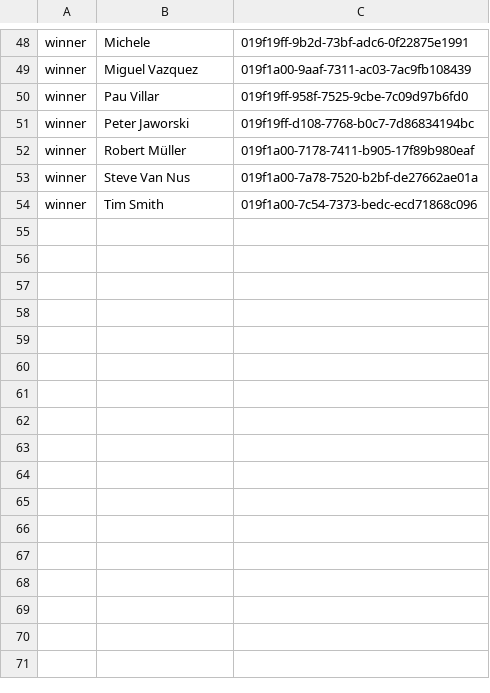
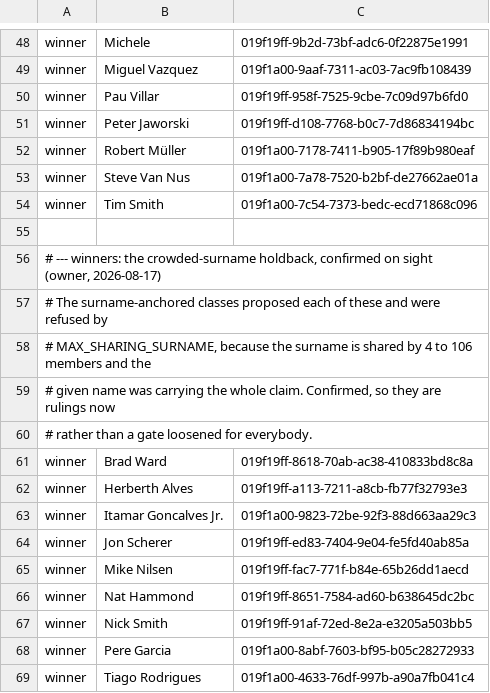
Before and after one commit to vtes-biased/archon-vibe, a TSV file: backend/src/data/twda_rulings.tsv, drawn as a sheet; only a part is shown, gaps mark what is left out.

```diff
--- a/backend/src/data/twda_rulings.tsv
+++ b/backend/src/data/twda_rulings.tsv
@@ -54 +54,16 @@ winner	Steve Van Nus	019f1a00-7a78-7520-b2bf-de27662ae01a
 winner	Tim Smith	019f1a00-7c54-7373-bedc-ecd71868c096
+
+# --- winners: the crowded-surname holdback, confirmed on sight (owner, 2026-08-17)
+# The surname-anchored classes proposed each of these and were refused by
+# MAX_SHARING_SURNAME, because the surname is shared by 4 to 106 members and the
+# given name was carrying the whole claim. Confirmed, so they are rulings now
+# rather than a gate loosened for everybody.
+winner	Brad Ward	019f19ff-8618-70ab-ac38-410833bd8c8a
+winner	Herberth Alves	019f19ff-a113-7211-a8cb-fb77f32793e3
+winner	Itamar Goncalves Jr.	019f1a00-9823-72be-92f3-88d663aa29c3
+winner	Jon Scherer	019f19ff-ed83-7404-9e04-fe5fd40ab85a
+winner	Mike Nilsen	019f19ff-fac7-771f-b84e-65b26dd1aecd
+winner	Nat Hammond	019f19ff-8651-7584-ad60-b638645dc2bc
+winner	Nick Smith	019f19ff-91af-72ed-8e2a-e3205a503bb5
+winner	Pere Garcia	019f1a00-8abf-7603-bf95-b05c28272933
+winner	Tiago Rodrigues	019f1a00-4633-76df-997b-a90a7fb041c4
```
Also changed, not shown: 1 other file.
